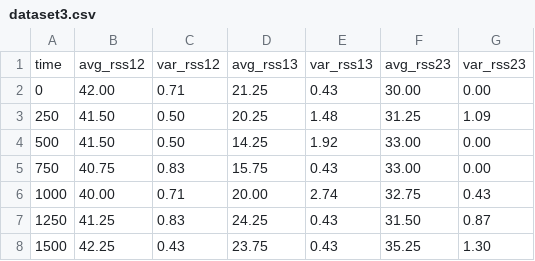
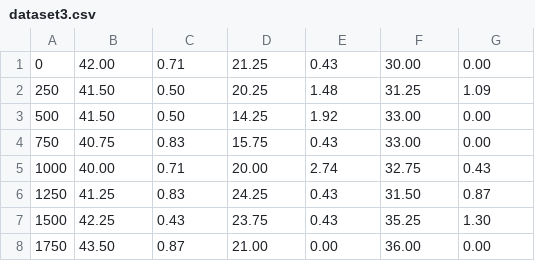
Before and after one commit to allen-ml/ML-Project-3_Time_Series, a CSV file: bending1/dataset3.csv, drawn as a sheet; only a part is shown; the shorter side is filled out with more unchanged rows; the diff names each change by its address in the sheet, - before the commit and + after, or states it on an @@ line.

Commit message:
Update dataset3.csv

```diff
--- a/bending1/dataset3.csv
+++ b/bending1/dataset3.csv
-row 1: time | avg_rss12 | var_rss12 | avg_rss13 | var_rss13 | avg_rss23 | var_rss23
```
